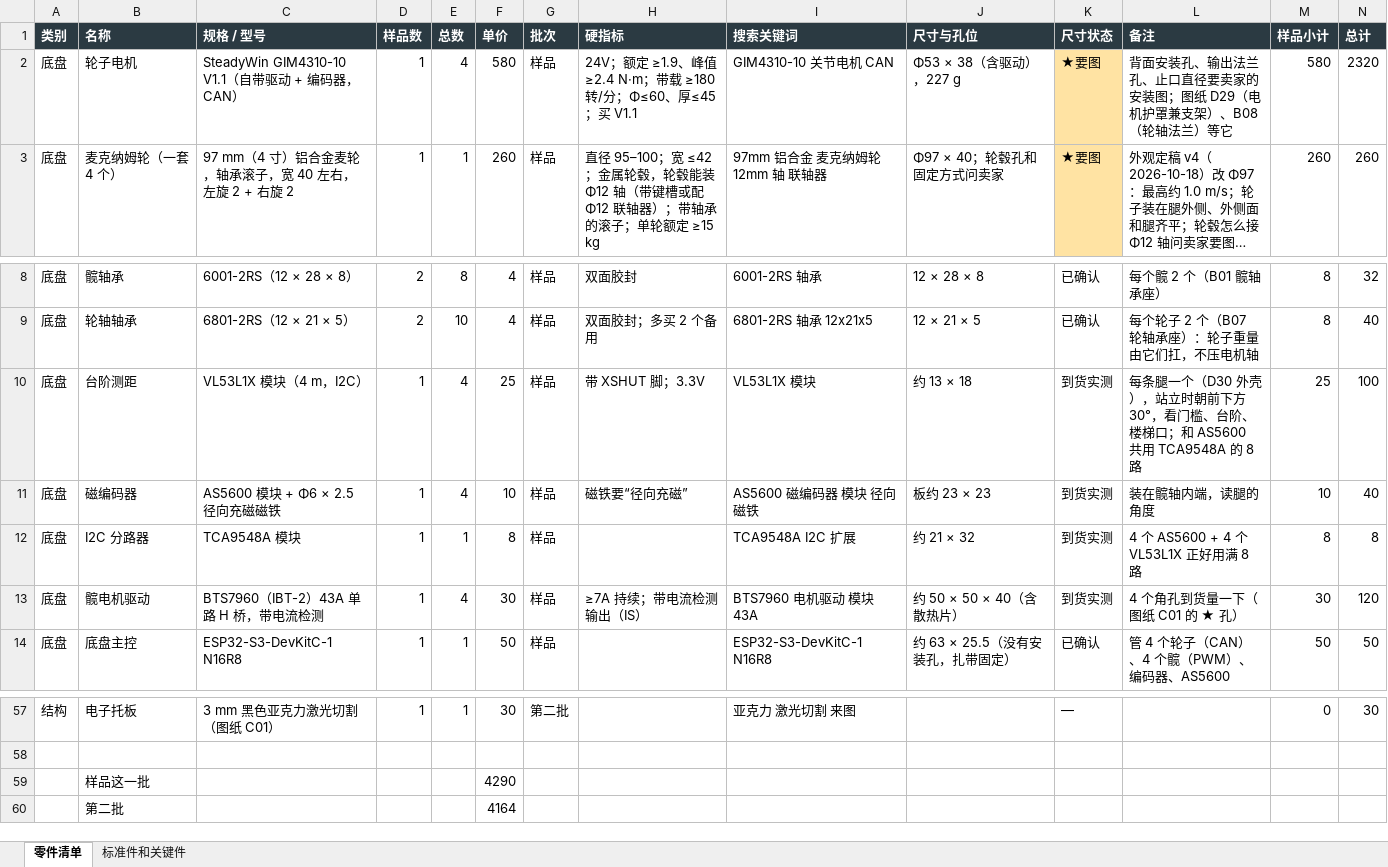
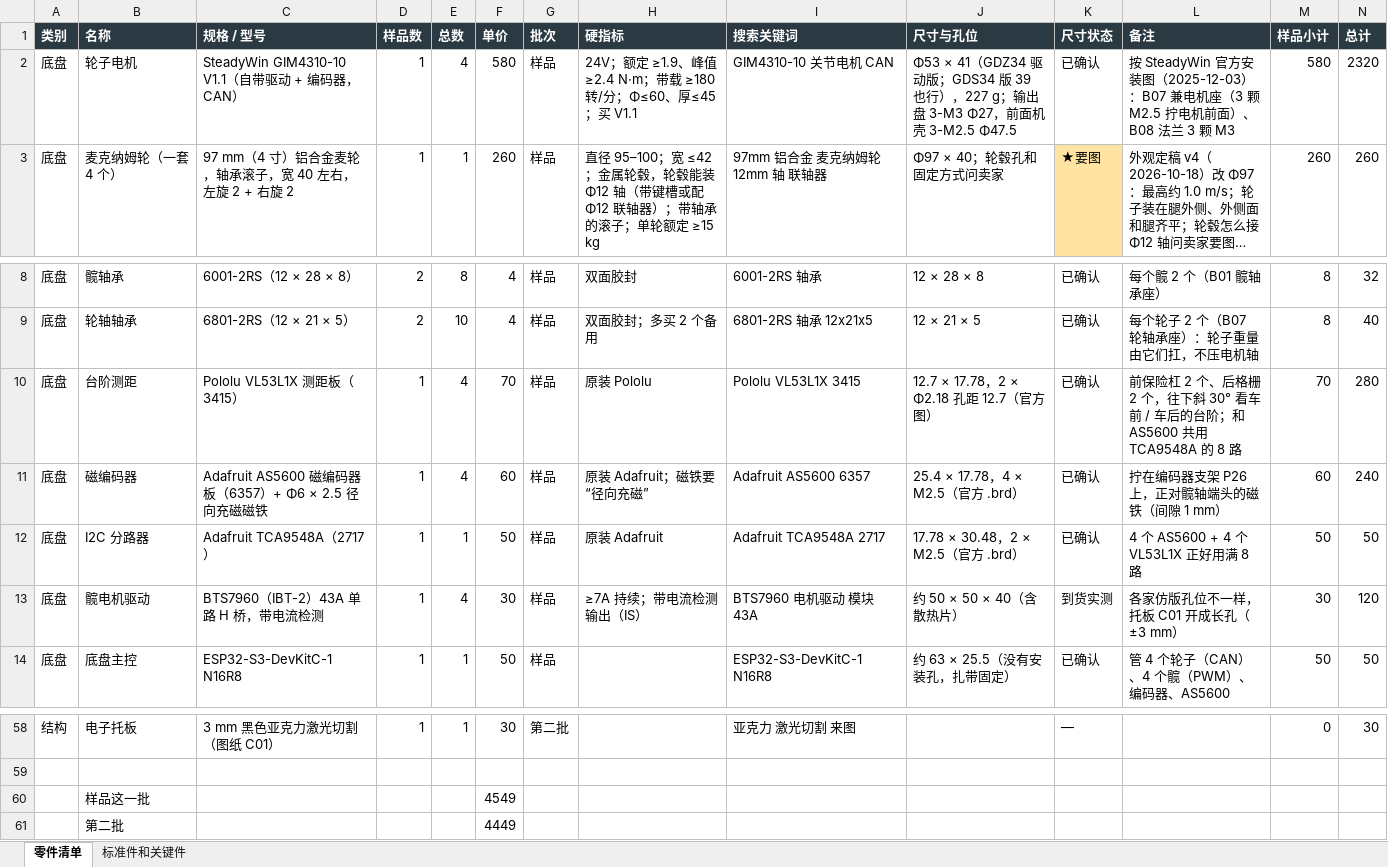
Before and after one commit to whois169/roboot007v, an Excel workbook: docs/机械狗007v/采购清单.xlsx, sheet 零件清单, drawn as a sheet; only a part is shown, gaps mark what is left out; long unchanged cells end in …; values as stored, in another font and other column widths than the file's, no borders; addresses are those after the commit; the diff covers the shown part only; the diff names each change by its address in the sheet, - before the commit and + after, or states it on an @@ line.

```diff
--- a/docs/机械狗007v/采购清单.xlsx (sheet 零件清单)
+++ b/docs/机械狗007v/采购清单.xlsx (sheet 零件清单)
-J2 (尺寸与孔位): Φ53 × 38（含驱动），227 g
+J2 (尺寸与孔位): Φ53 × 41（GDZ34 驱动版；GDS34 版 39 也行），227 g；输出盘 3-M3 Φ27，前面机壳 3-M2.5 Φ47.5
-K2 (尺寸状态): ★要图
+K2 (尺寸状态): 已确认
-K2 fill: #FFE3A3
+K2 fill: none
-L2 (备注): 背面安装孔、输出法兰孔、止口直径要卖家的安装图；图纸 D29（电机护罩兼支架）、B08（轮轴法兰）等它
+L2 (备注): 按 SteadyWin 官方安装图（2025-12-03）：B07 兼电机座（3 颗 M2.5 拧电机前面）、B08 法兰 3 颗 M3
-C10 (规格 / 型号): VL53L1X 模块（4 m，I2C）
+C10 (规格 / 型号): Pololu VL53L1X 测距板（3415）
-F10 (单价): 25
+F10 (单价): 70
-H10 (硬指标): 带 XSHUT 脚；3.3V
+H10 (硬指标): 原装 Pololu
-I10 (搜索关键词): VL53L1X 模块
+I10 (搜索关键词): Pololu VL53L1X 3415
-J10 (尺寸与孔位): 约 13 × 18
+J10 (尺寸与孔位): 12.7 × 17.78，2 × Φ2.18 孔距 12.7（官方图）
-K10:K12 (尺寸状态): 到货实测
+K10:K12 (尺寸状态): 已确认
-L10 (备注): 每条腿一个（D30 外壳），站立时朝前下方 30°，看门槛、台阶、楼梯口；和 AS5600…
+L10 (备注): 前保险杠 2 个、后格栅 2 个，往下斜 30° 看车前 / 车后的台阶；和 AS5600…
-M10 (样品小计): 25
+M10 (样品小计): 70
-N10 (总计): 100
+N10 (总计): 280
-C11 (规格 / 型号): AS5600 模块 + Φ6 × 2.5 径向充磁磁铁
+C11 (规格 / 型号): Adafruit AS5600 磁编码器板（6357）+ Φ6 × 2.5 径向充磁磁铁
-F11 (单价): 10
+F11 (单价): 60
-H11 (硬指标): 磁铁要“径向充磁”
+H11 (硬指标): 原装 Adafruit；磁铁要“径向充磁”
-I11 (搜索关键词): AS5600 磁编码器 模块 径向磁铁
+I11 (搜索关键词): Adafruit AS5600 6357
-J11 (尺寸与孔位): 板约 23 × 23
+J11 (尺寸与孔位): 25.4 × 17.78，4 × M2.5（官方 .brd）
-L11 (备注): 装在髋轴内端，读腿的角度
+L11 (备注): 拧在编码器支架 P26 上，正对髋轴端头的磁铁（间隙 1 mm）
-M11 (样品小计): 10
+M11 (样品小计): 60
-N11 (总计): 40
+N11 (总计): 240
-C12 (规格 / 型号): TCA9548A 模块
+C12 (规格 / 型号): Adafruit TCA9548A（2717）
-F12 (单价): 8
+F12 (单价): 50
-H12 (硬指标): (empty)
+H12 (硬指标): 原装 Adafruit
-I12 (搜索关键词): TCA9548A I2C 扩展
+I12 (搜索关键词): Adafruit TCA9548A 2717
-J12 (尺寸与孔位): 约 21 × 32
+J12 (尺寸与孔位): 17.78 × 30.48，2 × M2.5（官方 .brd）
-M12 (样品小计): 8
+M12 (样品小计): 50
-N12 (总计): 8
+N12 (总计): 50
-L13 (备注): 4 个角孔到货量一下（图纸 C01 的 ★ 孔）
+L13 (备注): 各家仿版孔位不一样，托板 C01 开成长孔（±3 mm）
-F60 (单价): 4290
+F60 (单价): 4549
-F61 (单价): 4164
+F61 (单价): 4449
```
Also changed, not shown: 1 added row and 8 edited cells elsewhere in this sheet, 5 other files.
